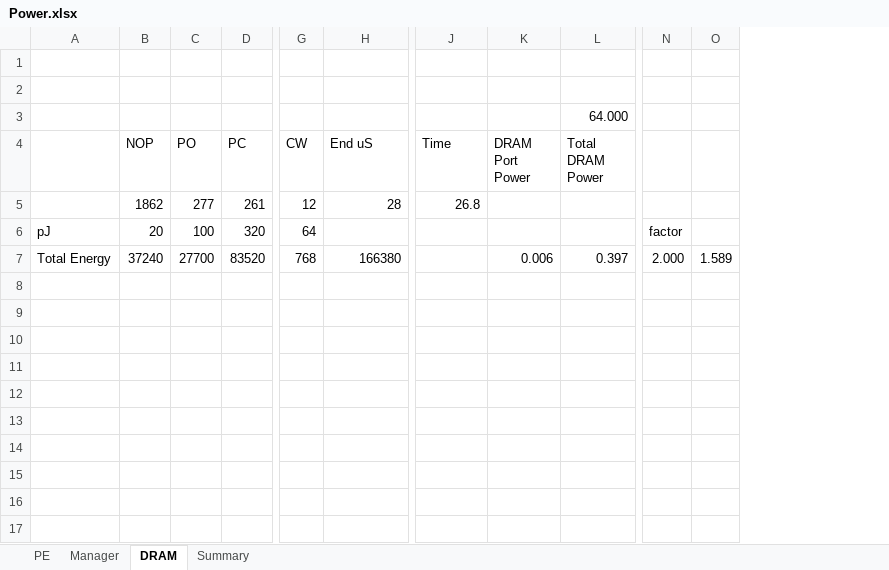
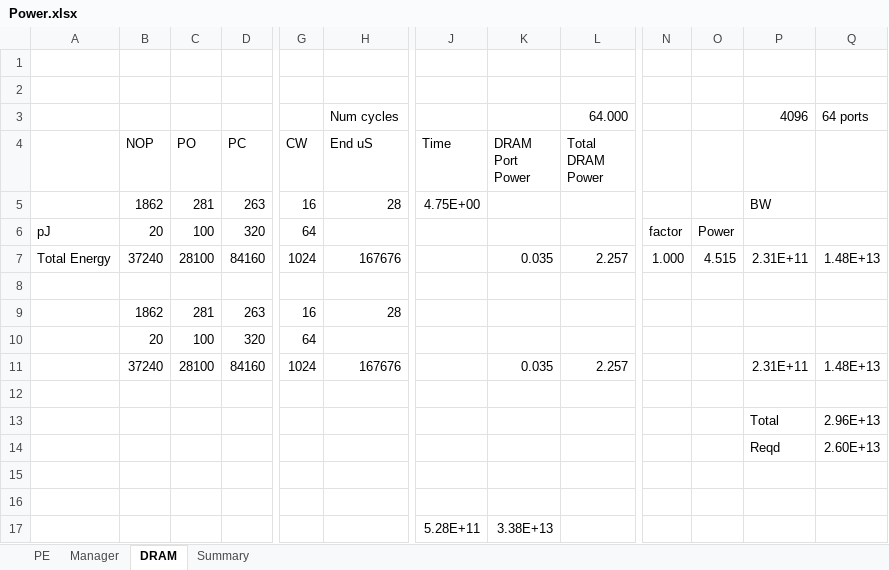
Before and after one commit to lbbaker5900/ece-cortical-MainResearch, an Excel workbook: DOC/Power.xlsx, sheet DRAM, drawn as a sheet; only a part is shown, gaps mark what is left out; values as stored, in another font and other column widths than the file's, no borders; removed rows and columns are numbered as before the commit, all else as after; rows hold the shown columns only; the diff names each change by its address in the sheet, - before the commit and + after, or states it on an @@ line.

```diff
--- a/DOC/Power.xlsx (sheet DRAM)
+++ b/DOC/Power.xlsx (sheet DRAM)
-column O, row 7: 1.589
+column O, rows 6-7: Power | 4.515
+column P, rows 5-7: BW |  | 2.31E+11
+column Q, row 7: 1.48E+13
-row 3:  |  |  |  |  |  |  |  | 64.000
+row 3:  |  |  |  |  | Num cycles |  |  | 64.000 |  |  | 4096 | 64 ports
-C5 (PO): 277
+C5 (PO): 281
-D5 (PC): 261
+D5 (PC): 263
-G5 (CW): 12
+G5 (CW): 16
-J5 (Time): 26.8
+J5 (Time): 4.75E+00
-C7 (PO): 27700
+C7 (PO): 28100
-D7 (PC): 83520
+D7 (PC): 84160
-G7 (CW): 768
+G7 (CW): 1024
-H7 (End uS): 166380
+H7 (End uS): 167676
-K7 (DRAM Port Power): 0.006
+K7 (DRAM Port Power): 0.035
-L7 (Total DRAM Power): 0.397
+L7 (Total DRAM Power): 2.257
-N7: 2.000
+N7: 1.000
+row 8: (empty)
+row 9:  | 1862 | 281 | 263 | 16 | 28
+row 10:  | 20 | 100 | 320 | 64
+row 11:  | 37240 | 28100 | 84160 | 1024 | 167676 |  | 0.035 | 2.257 |  |  | 2.31E+11 | 1.48E+13
+row 12: (empty)
+row 13:  |  |  |  |  |  |  |  |  |  |  | Total | 2.96E+13
+row 14:  |  |  |  |  |  |  |  |  |  |  | Reqd | 2.60E+13
+row 15: (empty)
+row 16: (empty)
+row 17:  |  |  |  |  |  | 5.28E+11 | 3.38E+13
```
Also changed, not shown: sheet Summary, 8 other files.
